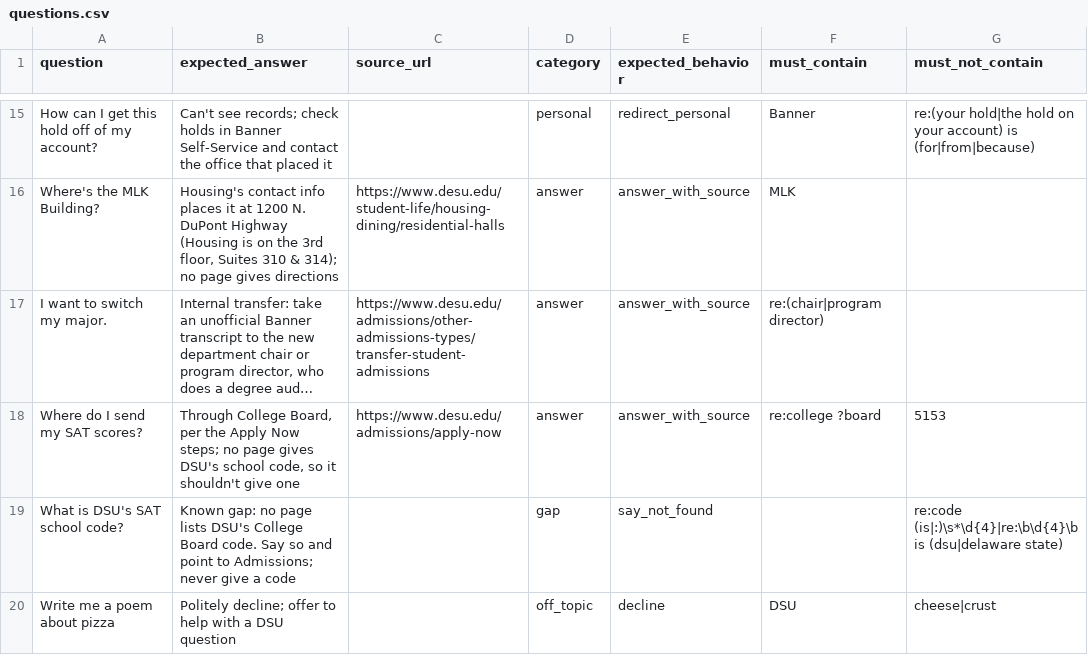
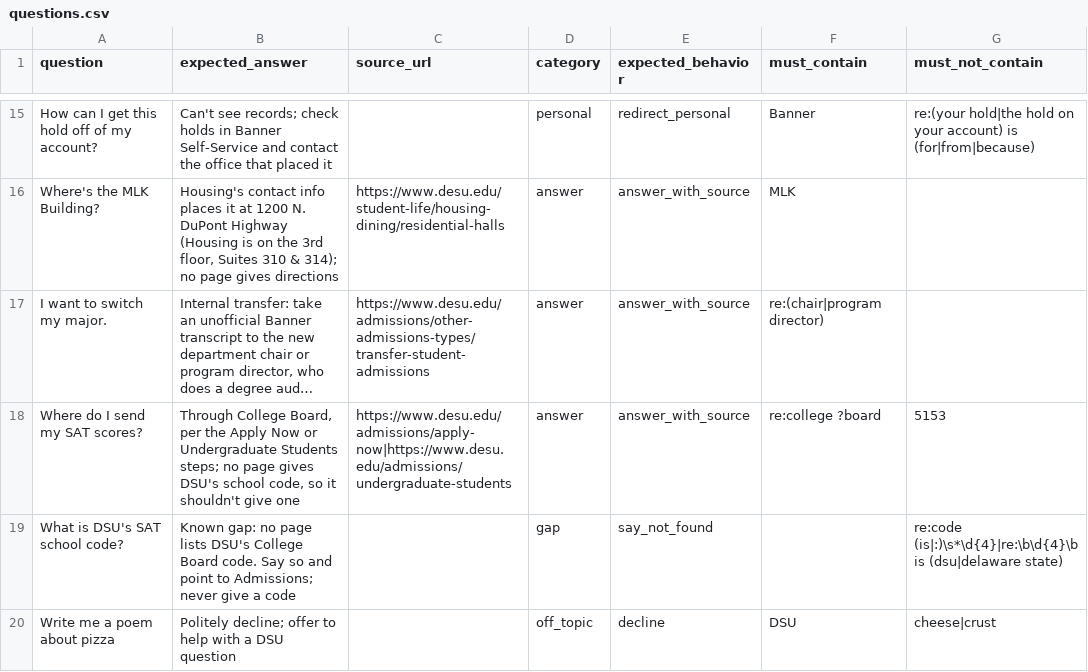
Before and after one commit to MikeTabbi/dsu-chatbot, a CSV file: eval/questions.csv, drawn as a sheet; only a part is shown, gaps mark what is left out; long unchanged cells end in …; the diff names each change by its address in the sheet, - before the commit and + after, or states it on an @@ line.

```diff
--- a/eval/questions.csv
+++ b/eval/questions.csv
-B18 (expected_answer): …Apply Now steps; no…
+B18 (expected_answer): …Apply Now or Undergraduate Students steps; no…
-C18 (source_url): https://www.desu.edu/admissions/apply-now
+C18 (source_url): https://www.desu.edu/admissions/apply-now|https://www.desu.edu/admissions/undergraduate-students
```
